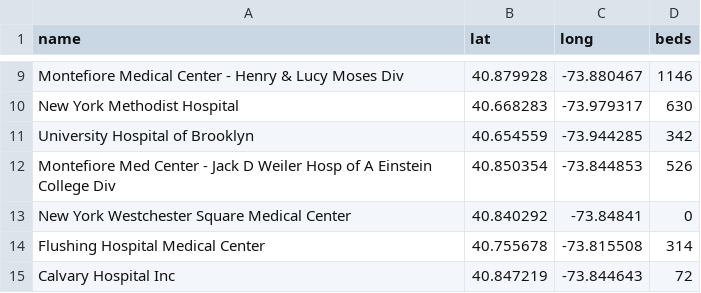
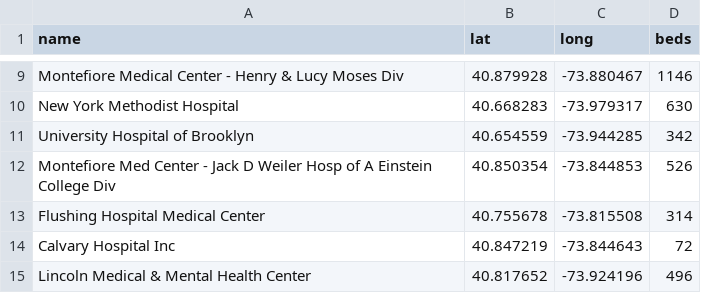
Before and after one commit to kongriley/hospital-opt, a CSV file: hospitals_with_beds.csv, drawn as a sheet; only a part is shown, gaps mark what is left out; the shorter side is filled out with more unchanged rows.

```diff
--- a/hospitals_with_beds.csv
+++ b/hospitals_with_beds.csv
@@ -12,3 +12,2 @@ University Hospital of Brooklyn,40.654559,-73.944285,342
 Montefiore Med Center - Jack D Weiler Hosp of A Einstein College Div,40.850354,-73.844853,526
-New York Westchester Square Medical Center,40.840292,-73.84841,0
 Flushing Hospital Medical Center,40.755678,-73.815508,314
```
Also changed, not shown: 2 other files.
